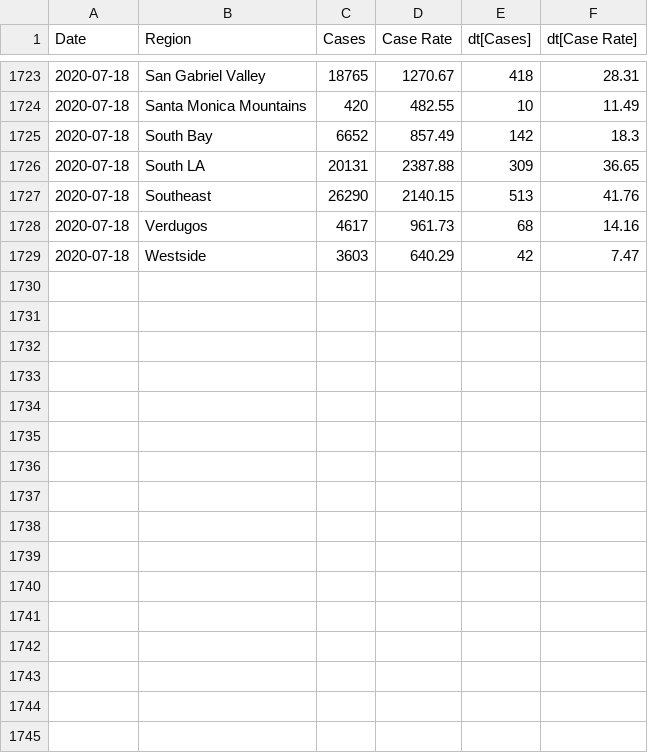
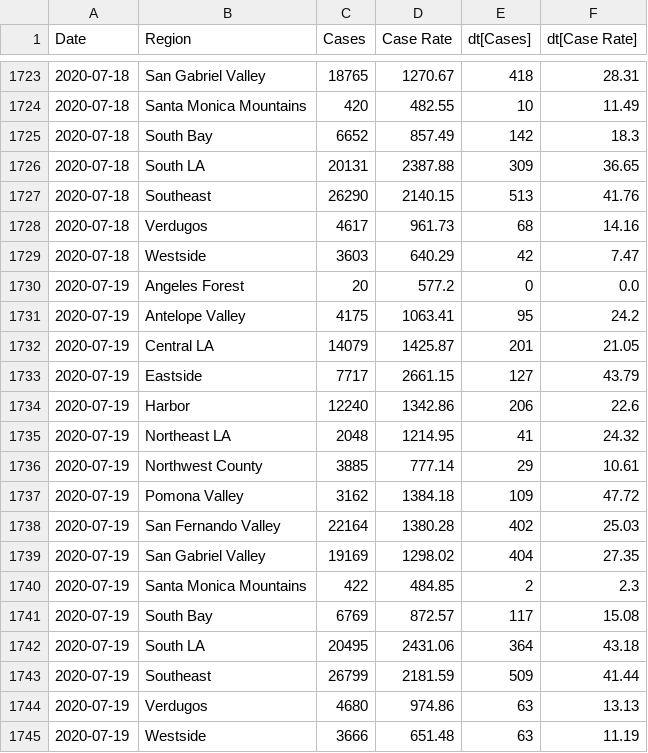
Before and after one commit to xander-hirsch/lac_covid19, a CSV file: docs/data-region-ts.csv, drawn as a sheet; only a part is shown, gaps mark what is left out; the diff names each change by its address in the sheet, - before the commit and + after, or states it on an @@ line.

```diff
--- a/docs/data-region-ts.csv
+++ b/docs/data-region-ts.csv
+row 1730: 2020-07-19 | Angeles Forest | 20 | 577.2 | 0 | 0.0
+row 1731: 2020-07-19 | Antelope Valley | 4175 | 1063.41 | 95 | 24.2
+row 1732: 2020-07-19 | Central LA | 14079 | 1425.87 | 201 | 21.05
+row 1733: 2020-07-19 | Eastside | 7717 | 2661.15 | 127 | 43.79
+row 1734: 2020-07-19 | Harbor | 12240 | 1342.86 | 206 | 22.6
+row 1735: 2020-07-19 | Northeast LA | 2048 | 1214.95 | 41 | 24.32
+row 1736: 2020-07-19 | Northwest County | 3885 | 777.14 | 29 | 10.61
+row 1737: 2020-07-19 | Pomona Valley | 3162 | 1384.18 | 109 | 47.72
+row 1738: 2020-07-19 | San Fernando Valley | 22164 | 1380.28 | 402 | 25.03
+row 1739: 2020-07-19 | San Gabriel Valley | 19169 | 1298.02 | 404 | 27.35
+row 1740: 2020-07-19 | Santa Monica Mountains | 422 | 484.85 | 2 | 2.3
+row 1741: 2020-07-19 | South Bay | 6769 | 872.57 | 117 | 15.08
+row 1742: 2020-07-19 | South LA | 20495 | 2431.06 | 364 | 43.18
+row 1743: 2020-07-19 | Southeast | 26799 | 2181.59 | 509 | 41.44
+row 1744: 2020-07-19 | Verdugos | 4680 | 974.86 | 63 | 13.13
+row 1745: 2020-07-19 | Westside | 3666 | 651.48 | 63 | 11.19
```
Also changed, not shown: docs/data-age.csv, docs/data-gender.csv, 6 other files.
